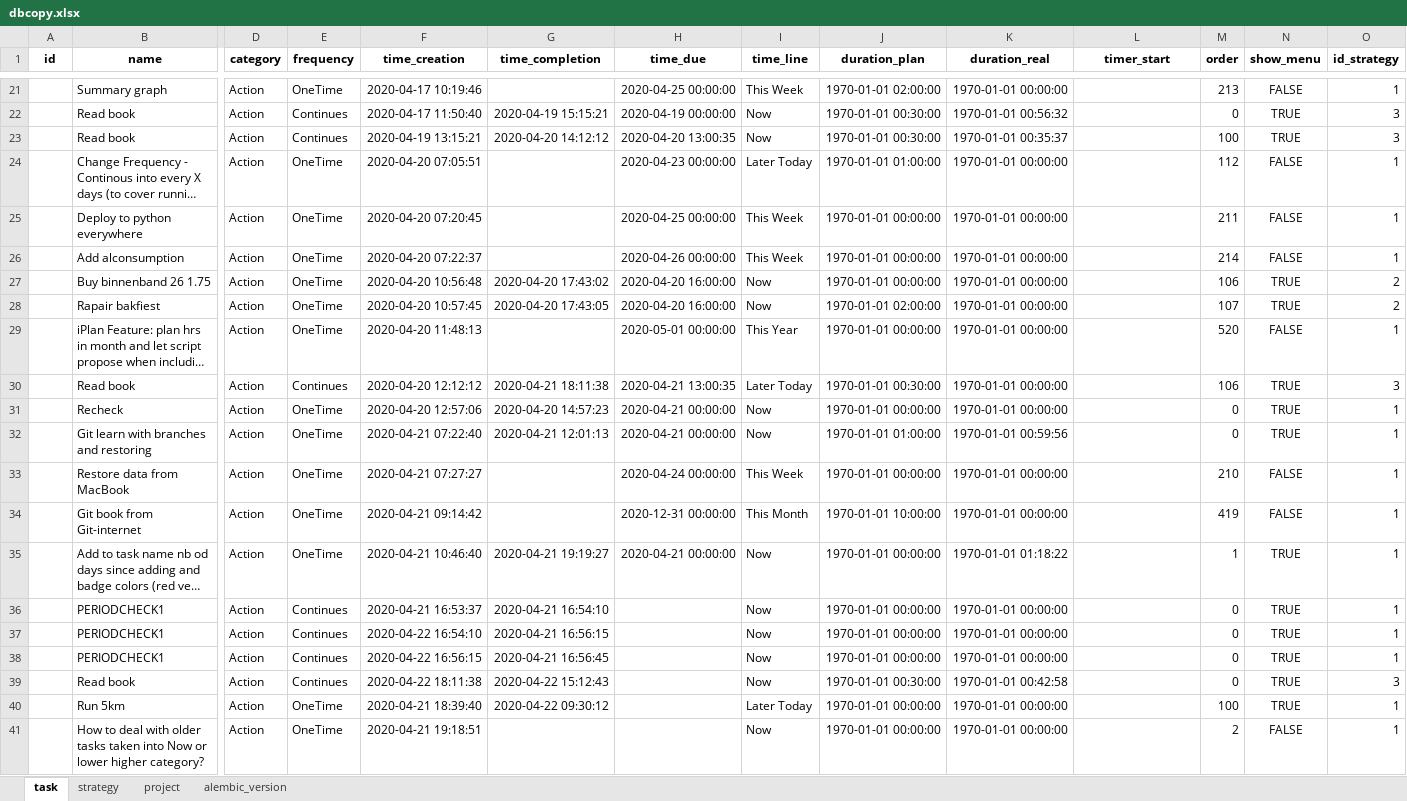
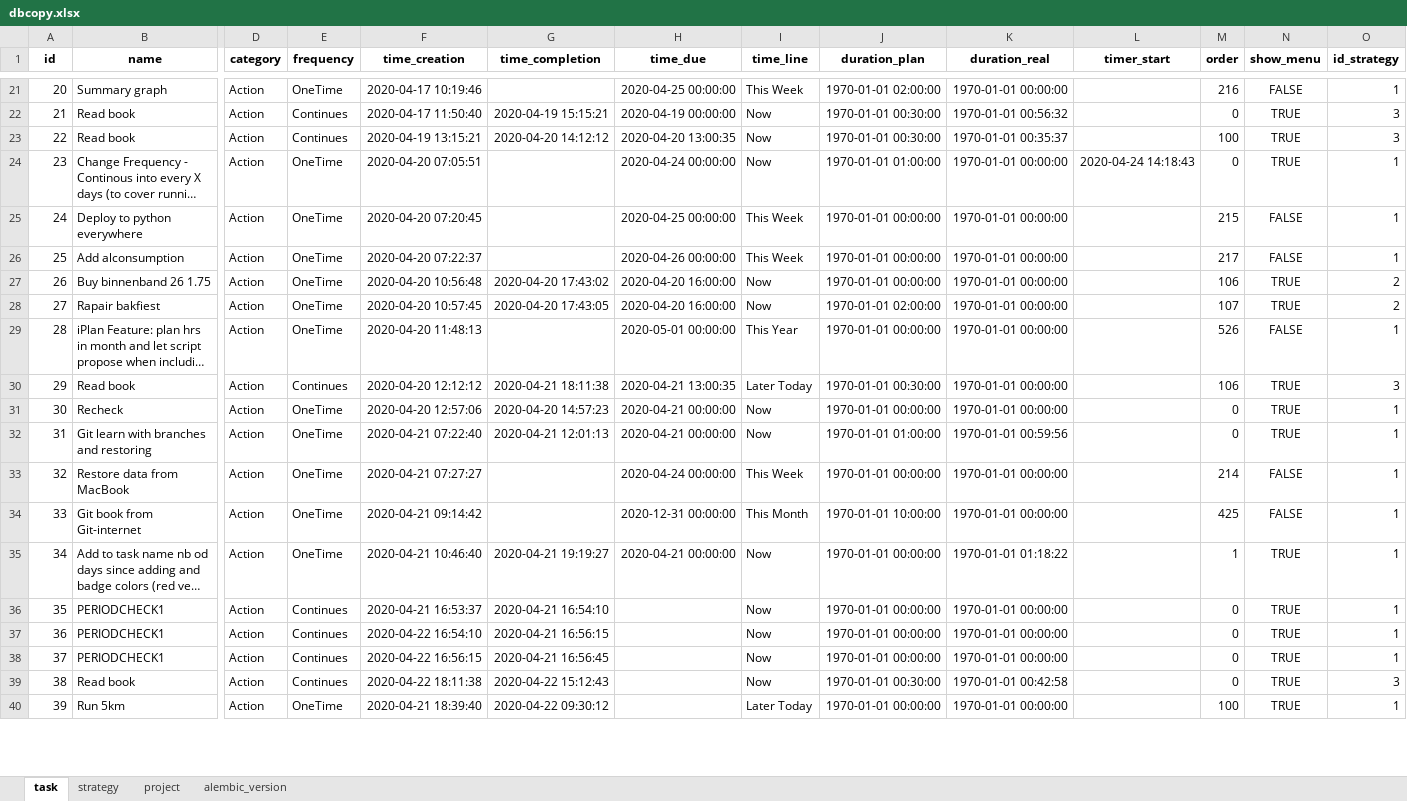
Before and after one commit to ArturBlachnio/ArturWebApp, an Excel workbook: pickles/dbcopy.xlsx, sheet task, drawn as a sheet; only a part is shown, gaps mark what is left out; long unchanged cells end in …; values as stored, in another font and other column widths than the file's, no borders; removed rows and columns are numbered as before the commit, all else as after; rows hold the shown columns only; the diff covers the shown part only; the diff names each change by its address in the sheet, - before the commit and + after, or states it on an @@ line.

```diff
--- a/pickles/dbcopy.xlsx (sheet task)
+++ b/pickles/dbcopy.xlsx (sheet task)
-A21 (id): (empty)
+A21 (id): 20
-M21 (order): 213
+M21 (order): 216
-A22 (id): (empty)
+A22 (id): 21
-A23 (id): (empty)
+A23 (id): 22
-A24 (id): (empty)
+A24 (id): 23
-H24 (time_due): 2020-04-23 00:00:00
+H24 (time_due): 2020-04-24 00:00:00
-I24 (time_line): Later Today
+I24 (time_line): Now
-L24 (timer_start): (empty)
+L24 (timer_start): 2020-04-24 14:18:43
-M24 (order): 112
+M24 (order): 0
-N24 (show_menu): FALSE
+N24 (show_menu): TRUE
-A25 (id): (empty)
+A25 (id): 24
-M25 (order): 211
+M25 (order): 215
-A26 (id): (empty)
+A26 (id): 25
-M26 (order): 214
+M26 (order): 217
-A27 (id): (empty)
+A27 (id): 26
-A28 (id): (empty)
+A28 (id): 27
-A29 (id): (empty)
+A29 (id): 28
-M29 (order): 520
+M29 (order): 526
-A30 (id): (empty)
+A30 (id): 29
-A31 (id): (empty)
+A31 (id): 30
-A32 (id): (empty)
+A32 (id): 31
-A33 (id): (empty)
+A33 (id): 32
-M33 (order): 210
+M33 (order): 214
-A34 (id): (empty)
+A34 (id): 33
-M34 (order): 419
+M34 (order): 425
-A35 (id): (empty)
+A35 (id): 34
-A36 (id): (empty)
+A36 (id): 35
-A37 (id): (empty)
+A37 (id): 36
-A38 (id): (empty)
+A38 (id): 37
-A39 (id): (empty)
+A39 (id): 38
-A40 (id): (empty)
+A40 (id): 39
-row 41:  | How to deal with older tasks taken into Now or lower higher category? | Action | OneTime | 2020-04-21 19:18:51 |  |  | Now | 1970-01-01 00:00:00 | 1970-01-01 00:00:00 |  | 2 | FALSE | 1
```
Also changed, not shown: 18 added rows, 1 removed row and 59 edited cells elsewhere in this sheet, sheet strategy, sheet alembic_version, 6 other files.
